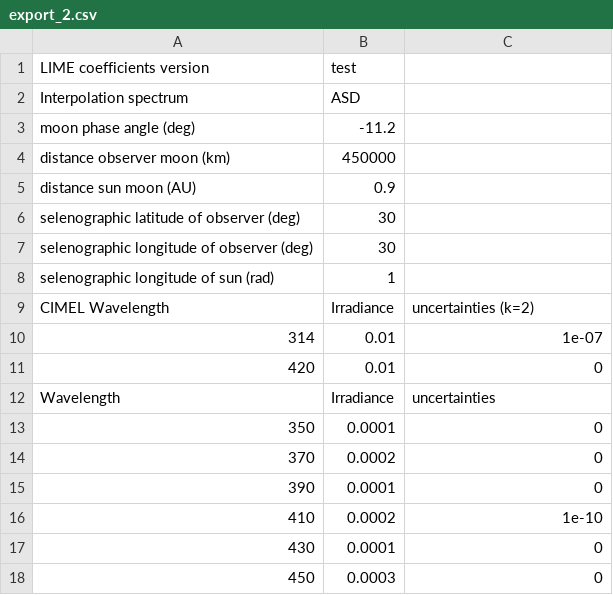
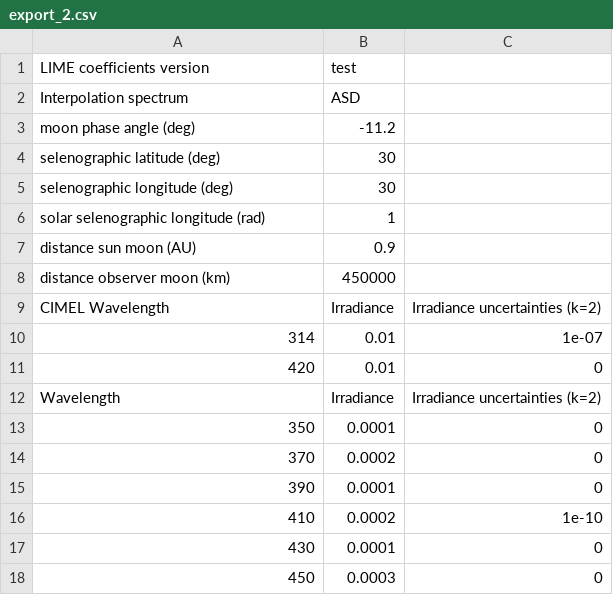
Before and after one commit to LIME-ESA/lime_tbx, a CSV file: test_files/csv/export_2.csv, drawn as a sheet.

```diff
--- a/test_files/csv/export_2.csv
+++ b/test_files/csv/export_2.csv
@@ -3,11 +3,11 @@ Interpolation spectrum,ASD
 moon phase angle (deg),-11.2
+selenographic latitude (deg),30
+selenographic longitude (deg),30
+solar selenographic longitude (rad),1
+distance sun moon (AU),0.9
 distance observer moon (km),450000
-distance sun moon (AU),0.9
-selenographic latitude of observer (deg),30
-selenographic longitude of observer (deg),30
-selenographic longitude of sun (rad),1
-CIMEL Wavelength,Irradiance,uncertainties (k=2)
+CIMEL Wavelength,Irradiance,Irradiance uncertainties (k=2)
 314,0.01,1e-07
 420,0.01,0
-Wavelength,Irradiance,uncertainties
+Wavelength,Irradiance,Irradiance uncertainties (k=2)
 350,0.0001,0
```
Also changed, not shown: test_files/csv/export_1.csv, test_files/csv/export_3.csv, 8 other files.
